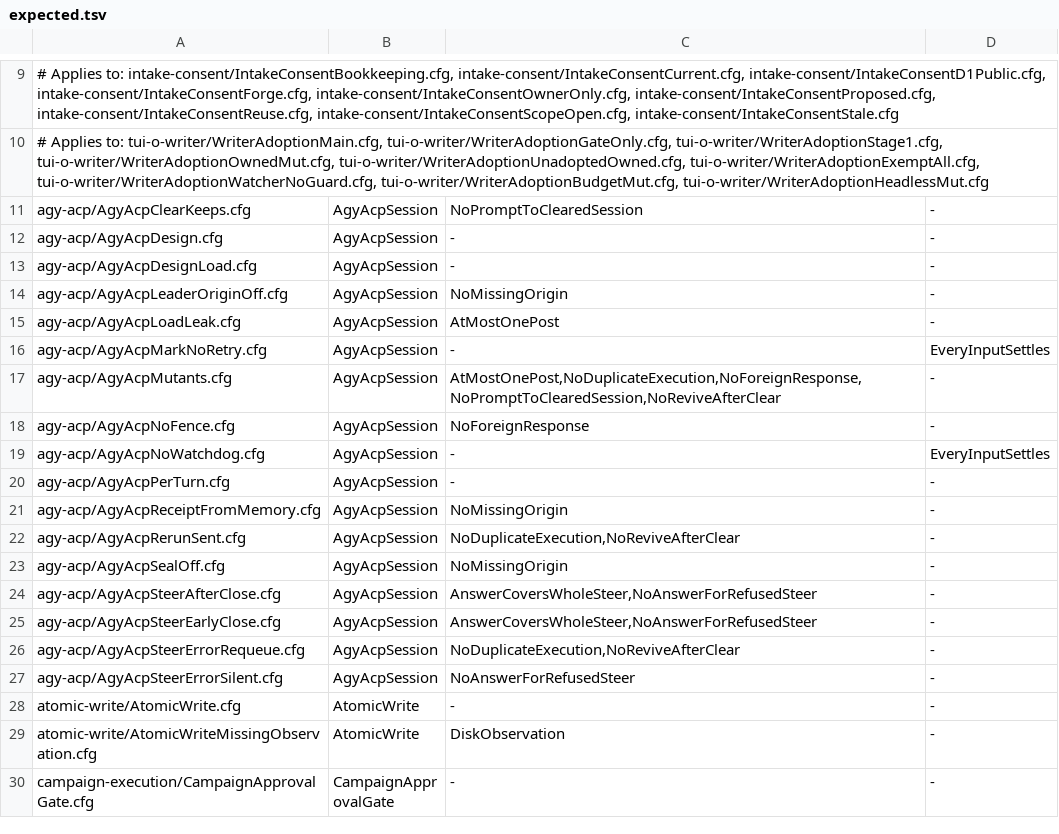
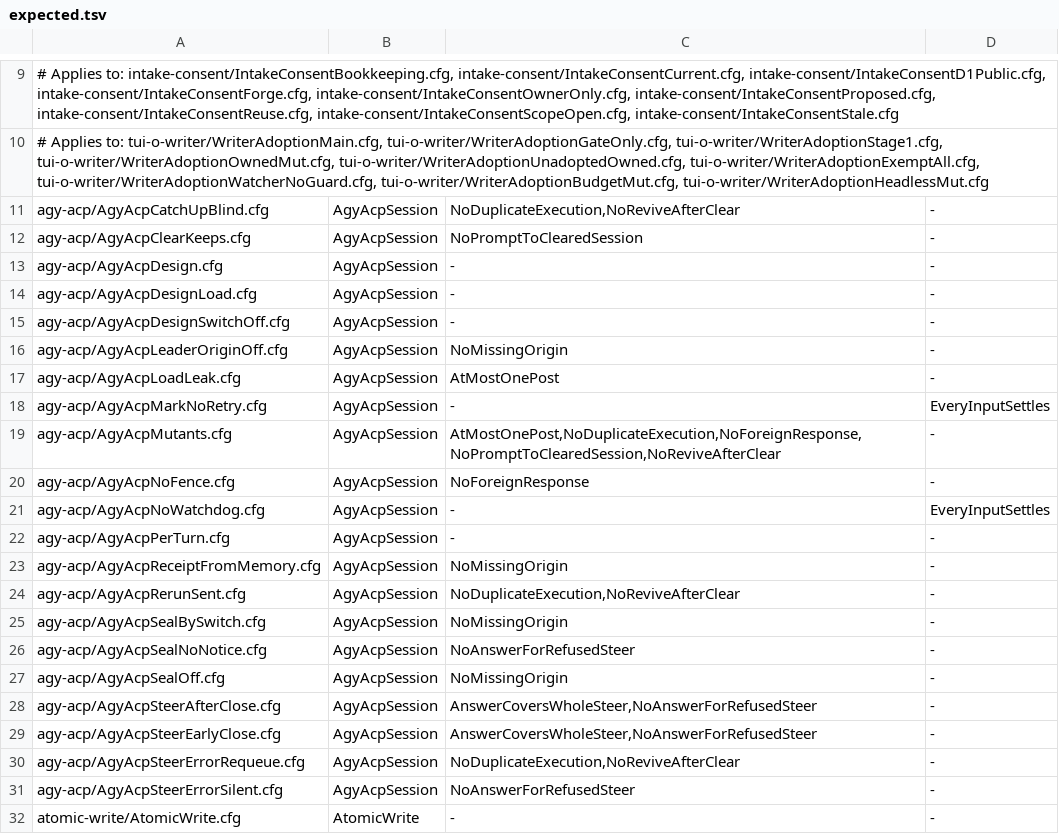
Before and after one commit to itismyfield/AgentDesk, a TSV file: docs/statecharts/expected.tsv, drawn as a sheet; only a part is shown, gaps mark what is left out; the shorter side is filled out with more unchanged rows.

```diff
--- a/docs/statecharts/expected.tsv
+++ b/docs/statecharts/expected.tsv
@@ -10,2 +10,3 @@
 # Applies to: tui-o-writer/WriterAdoptionMain.cfg, tui-o-writer/WriterAdoptionGateOnly.cfg, tui-o-writer/WriterAdoptionStage1.cfg, tui-o-writer/WriterAdoptionOwnedMut.cfg, tui-o-writer/WriterAdoptionUnadoptedOwned.cfg, tui-o-writer/WriterAdoptionExemptAll.cfg, tui-o-writer/WriterAdoptionWatcherNoGuard.cfg, tui-o-writer/WriterAdoptionBudgetMut.cfg, tui-o-writer/WriterAdoptionHeadlessMut.cfg
+agy-acp/AgyAcpCatchUpBlind.cfg	AgyAcpSession	NoDuplicateExecution,NoReviveAfterClear	-
 agy-acp/AgyAcpClearKeeps.cfg	AgyAcpSession	NoPromptToClearedSession	-
@@ -13,2 +14,3 @@ agy-acp/AgyAcpDesign.cfg	AgyAcpSession	-	-
 agy-acp/AgyAcpDesignLoad.cfg	AgyAcpSession	-	-
+agy-acp/AgyAcpDesignSwitchOff.cfg	AgyAcpSession	-	-
 agy-acp/AgyAcpLeaderOriginOff.cfg	AgyAcpSession	NoMissingOrigin	-
@@ -22,2 +24,4 @@ agy-acp/AgyAcpReceiptFromMemory.cfg	AgyAcpSession	NoMissingOrigin	-
 agy-acp/AgyAcpRerunSent.cfg	AgyAcpSession	NoDuplicateExecution,NoReviveAfterClear	-
+agy-acp/AgyAcpSealBySwitch.cfg	AgyAcpSession	NoMissingOrigin	-
+agy-acp/AgyAcpSealNoNotice.cfg	AgyAcpSession	NoAnswerForRefusedSteer	-
 agy-acp/AgyAcpSealOff.cfg	AgyAcpSession	NoMissingOrigin	-
```
Also changed, not shown: 27 other files.
